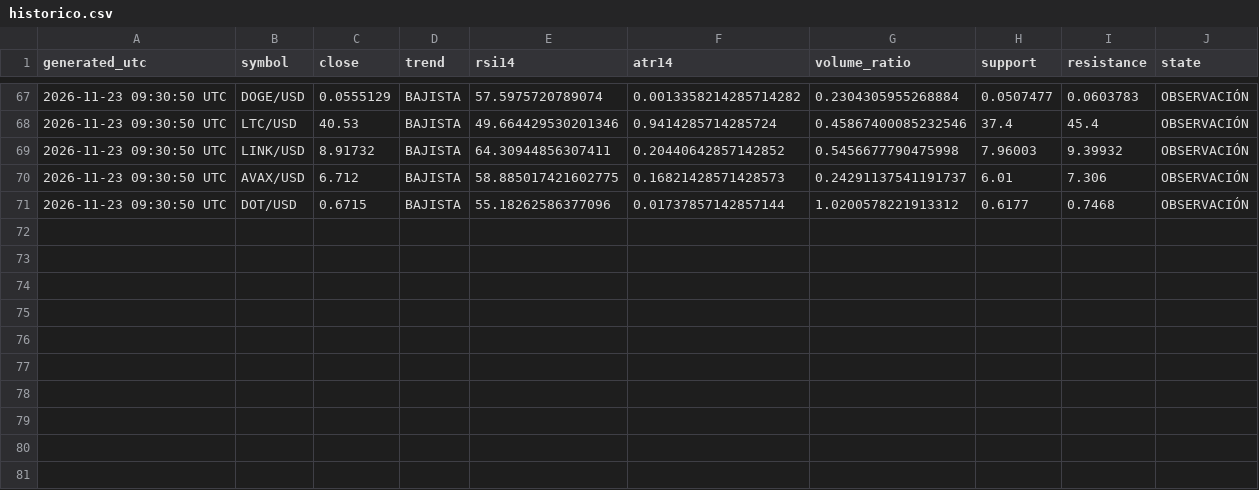
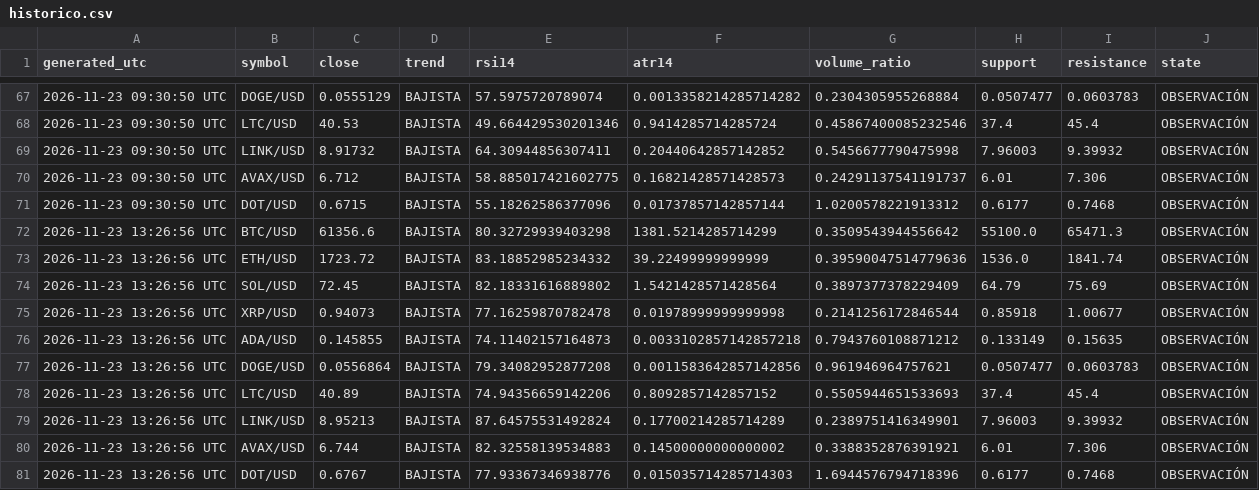
Before and after one commit to alexalcala23aa-cyber/cryptoresearch, a CSV file: reports/historico.csv, drawn as a sheet; only a part is shown, gaps mark what is left out; the diff names each change by its address in the sheet, - before the commit and + after, or states it on an @@ line.

```diff
--- a/reports/historico.csv
+++ b/reports/historico.csv
+row 72: 2026-11-23 13:26:56 UTC | BTC/USD | 61356.6 | BAJISTA | 80.32729939403298 | 1381.5214285714299 | 0.3509543944556642 | 55100.0 | 65471.3 | OBSERVACIÓN
+row 73: 2026-11-23 13:26:56 UTC | ETH/USD | 1723.72 | BAJISTA | 83.18852985234332 | 39.22499999999999 | 0.39590047514779636 | 1536.0 | 1841.74 | OBSERVACIÓN
+row 74: 2026-11-23 13:26:56 UTC | SOL/USD | 72.45 | BAJISTA | 82.18331616889802 | 1.5421428571428564 | 0.3897377378229409 | 64.79 | 75.69 | OBSERVACIÓN
+row 75: 2026-11-23 13:26:56 UTC | XRP/USD | 0.94073 | BAJISTA | 77.16259870782478 | 0.01978999999999998 | 0.2141256172846544 | 0.85918 | 1.00677 | OBSERVACIÓN
+row 76: 2026-11-23 13:26:56 UTC | ADA/USD | 0.145855 | BAJISTA | 74.11402157164873 | 0.0033102857142857218 | 0.7943760108871212 | 0.133149 | 0.15635 | OBSERVACIÓN
+row 77: 2026-11-23 13:26:56 UTC | DOGE/USD | 0.0556864 | BAJISTA | 79.34082952877208 | 0.0011583642857142856 | 0.961946964757621 | 0.0507477 | 0.0603783 | OBSERVACIÓN
+row 78: 2026-11-23 13:26:56 UTC | LTC/USD | 40.89 | BAJISTA | 74.94356659142206 | 0.8092857142857152 | 0.5505944651533693 | 37.4 | 45.4 | OBSERVACIÓN
+row 79: 2026-11-23 13:26:56 UTC | LINK/USD | 8.95213 | BAJISTA | 87.64575531492824 | 0.17700214285714289 | 0.2389751416349901 | 7.96003 | 9.39932 | OBSERVACIÓN
+row 80: 2026-11-23 13:26:56 UTC | AVAX/USD | 6.744 | BAJISTA | 82.32558139534883 | 0.14500000000000002 | 0.3388352876391921 | 6.01 | 7.306 | OBSERVACIÓN
+row 81: 2026-11-23 13:26:56 UTC | DOT/USD | 0.6767 | BAJISTA | 77.93367346938776 | 0.015035714285714303 | 1.6944576794718396 | 0.6177 | 0.7468 | OBSERVACIÓN
```
Also changed, not shown: 1 other file.
